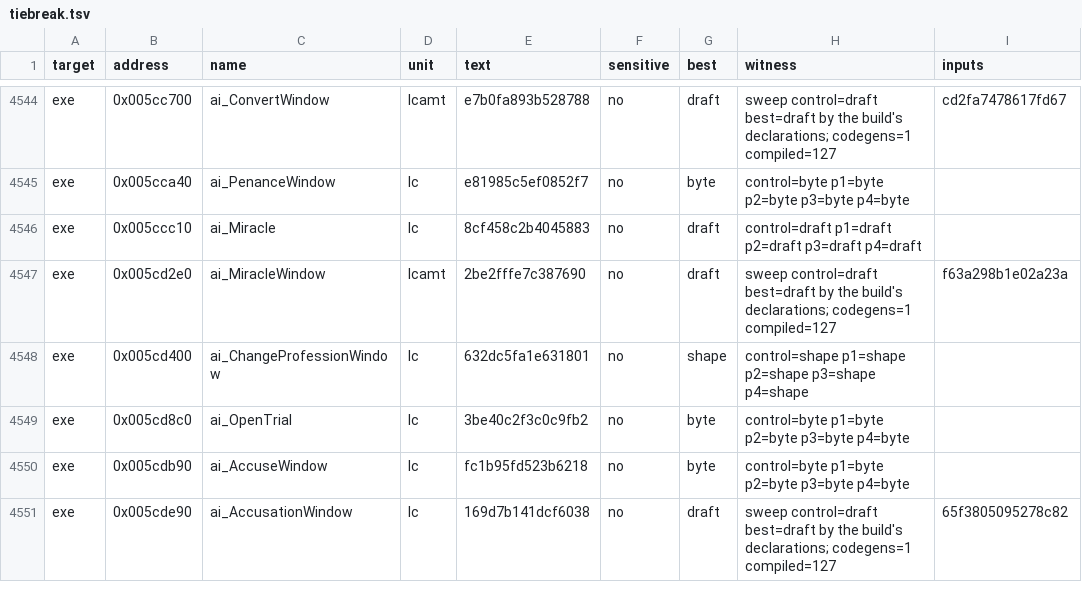
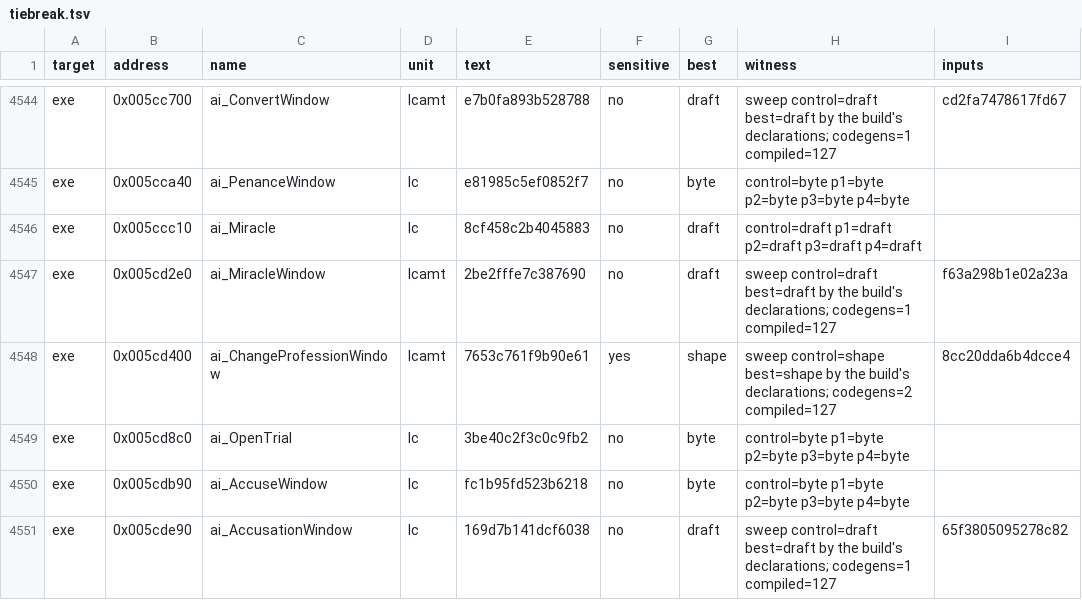
Before and after one commit to andre-tebart/gildegold, a TSV file: ledger/tiebreak.tsv, drawn as a sheet; only a part is shown, gaps mark what is left out.

```diff
--- a/ledger/tiebreak.tsv
+++ b/ledger/tiebreak.tsv
@@ -4547,3 +4547,3 @@ exe	0x005ccc10	ai_Miracle	lc	8cf458c2b4045883	no	draft	control=draft p1=draft p2
 exe	0x005cd2e0	ai_MiracleWindow	lcamt	2be2fffe7c387690	no	draft	sweep control=draft best=draft by the build's declarations; codegens=1 compiled=127	f63a298b1e02a23a
-exe	0x005cd400	ai_ChangeProfessionWindow	lc	632dc5fa1e631801	no	shape	control=shape p1=shape p2=shape p3=shape p4=shape	
+exe	0x005cd400	ai_ChangeProfessionWindow	lcamt	7653c761f9b90e61	yes	shape	sweep control=shape best=shape by the build's declarations; codegens=2 compiled=127	8cc20dda6b4dcce4
 exe	0x005cd8c0	ai_OpenTrial	lc	3be40c2f3c0c9fb2	no	byte	control=byte p1=byte p2=byte p3=byte p4=byte	
```
Also changed, not shown: 1 other file.
